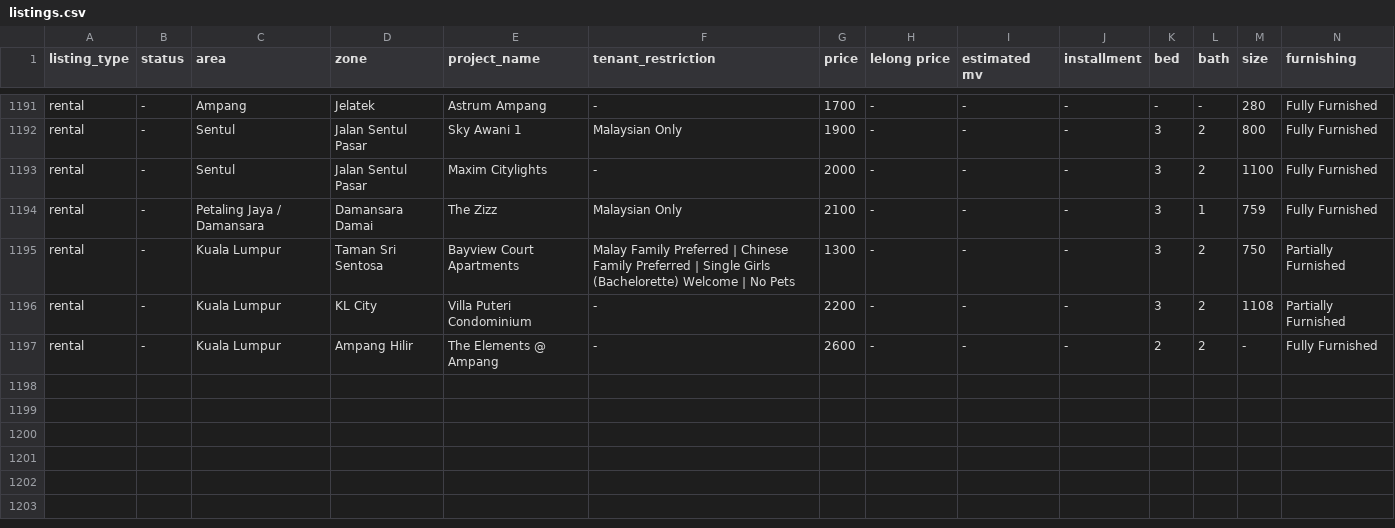
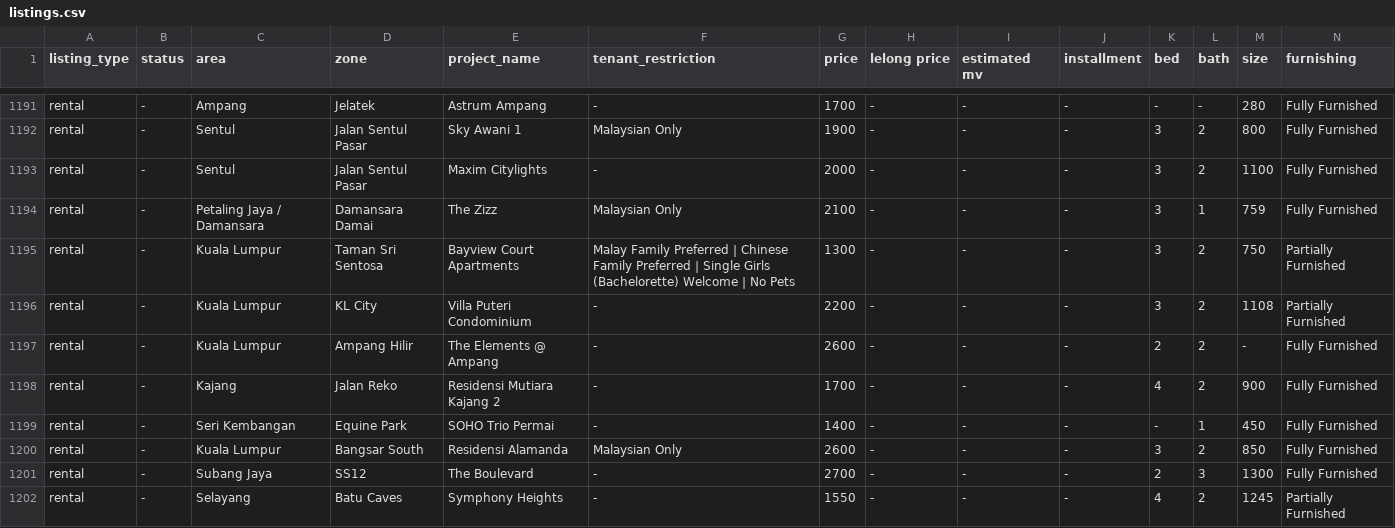
Before and after one commit to mahandanz/haniproperties, a CSV file: listings.csv, drawn as a sheet; only a part is shown, gaps mark what is left out; rows hold the shown columns only; the diff names each change by its address in the sheet, - before the commit and + after, or states it on an @@ line.

```diff
--- a/listings.csv
+++ b/listings.csv
+row 1198: rental | - | Kajang | Jalan Reko | Residensi Mutiara Kajang 2 | - | 1700 | - | - | - | 4 | 2 | 900 | Fully Furnished
+row 1199: rental | - | Seri Kembangan | Equine Park | SOHO Trio Permai | - | 1400 | - | - | - | - | 1 | 450 | Fully Furnished
+row 1200: rental | - | Kuala Lumpur | Bangsar South | Residensi Alamanda | Malaysian Only | 2600 | - | - | - | 3 | 2 | 850 | Fully Furnished
+row 1201: rental | - | Subang Jaya | SS12 | The Boulevard | - | 2700 | - | - | - | 2 | 3 | 1300 | Fully Furnished
+row 1202: rental | - | Selayang | Batu Caves | Symphony Heights | - | 1550 | - | - | - | 4 | 2 | 1245 | Partially Furnished
```
Also changed, not shown: 5 other files.
